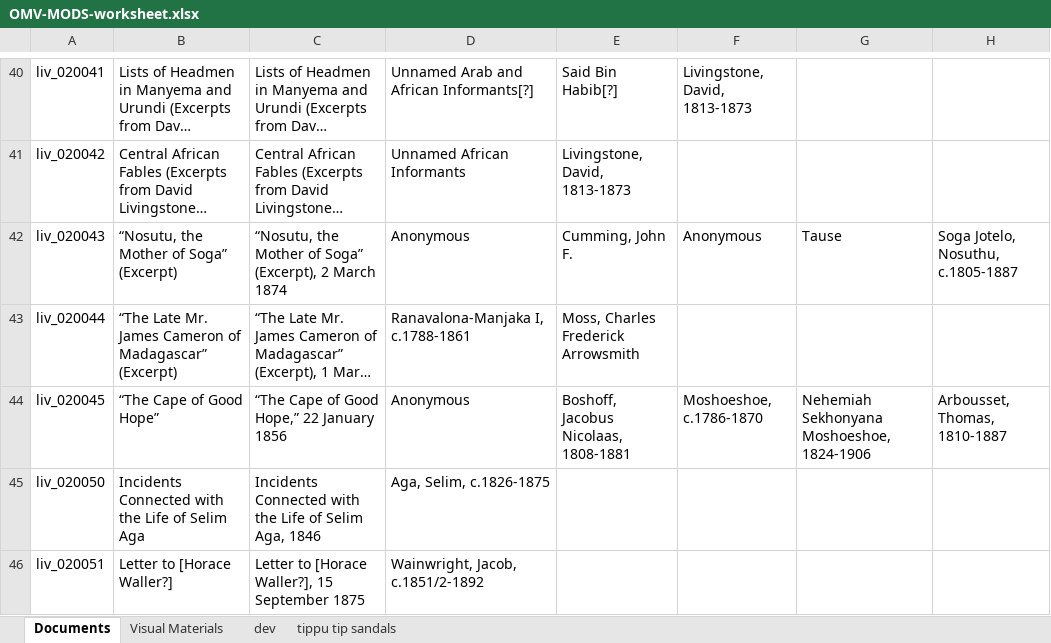
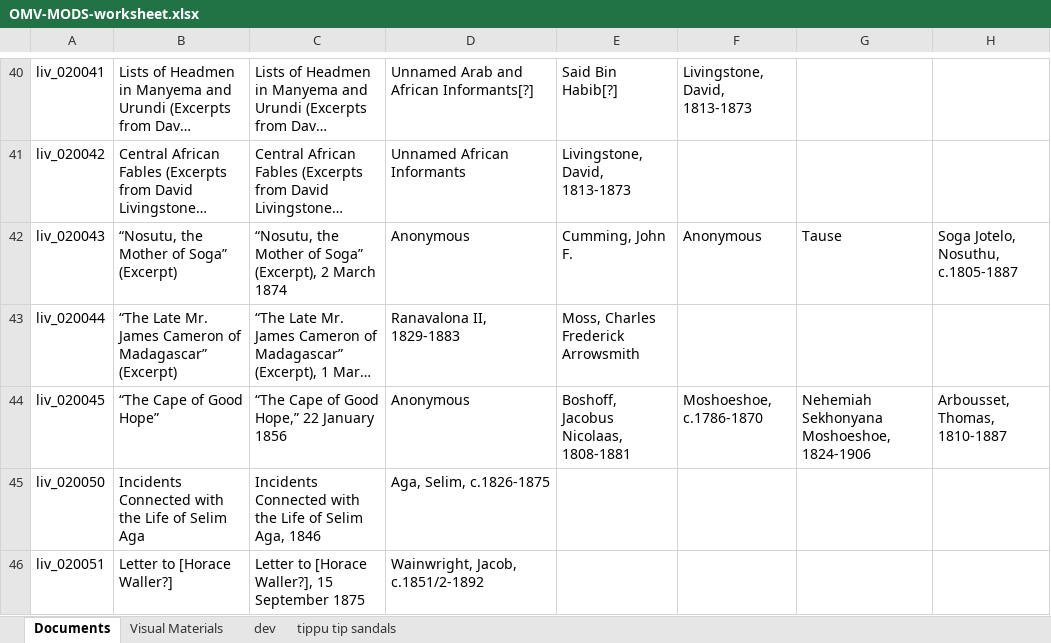
Before and after one commit to livingstoneonline/onemorevoice, an Excel workbook: xml/OMV-MODS-worksheet.xlsx, sheet Documents, drawn as a sheet; only a part is shown, gaps mark what is left out; long unchanged cells end in …; values as stored, in another font and other column widths than the file's, no borders; the diff names each change by its address in the sheet, - before the commit and + after, or states it on an @@ line.

```diff
--- a/xml/OMV-MODS-worksheet.xlsx (sheet Documents)
+++ b/xml/OMV-MODS-worksheet.xlsx (sheet Documents)
-D43: Ranavalona-Manjaka I, c.1788-1861
+D43: Ranavalona II, 1829-1883
```
Also changed, not shown: sheet Visual Materials.
